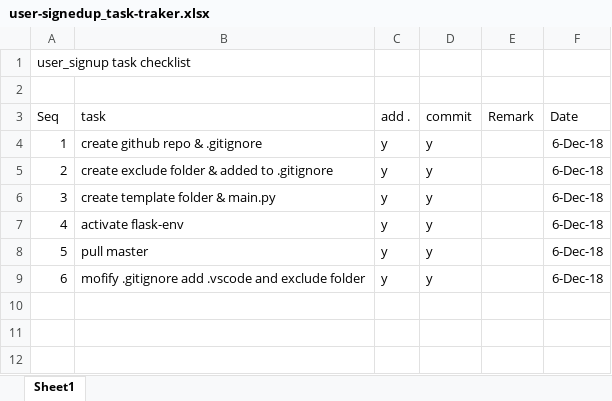
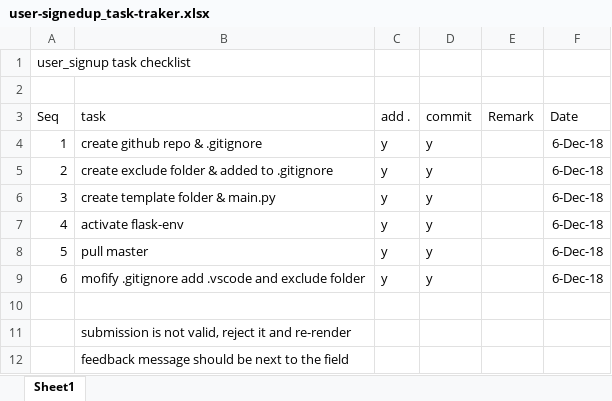
Before and after one commit to mffam777/user-signup, an Excel workbook: exclude/user-signedup_task-traker.xlsx, sheet Sheet1, drawn as a sheet; values as stored, in another font and other column widths than the file's, no borders; the diff names each change by its address in the sheet, - before the commit and + after, or states it on an @@ line.

```diff
--- a/exclude/user-signedup_task-traker.xlsx (sheet Sheet1)
+++ b/exclude/user-signedup_task-traker.xlsx (sheet Sheet1)
+row 10: (empty)
+row 11:  | submission is not valid, reject it and re-render
+row 12:  | feedback message should be next to the field
```
Also changed, not shown: 8 other files.
